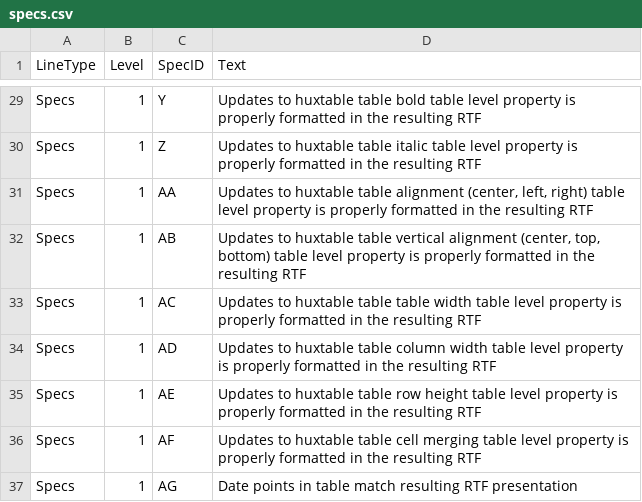
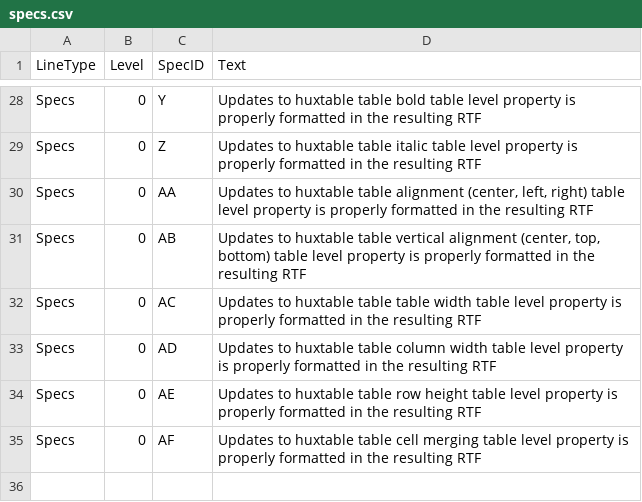
Before and after one commit to atorus-research/pharmaRTF, a CSV file: vignettes/specs.csv, drawn as a sheet; only a part is shown, gaps mark what is left out; removed rows and columns are numbered as before the commit, all else as after; the diff covers the shown part only; the diff names each change by its address in the sheet, - before the commit and + after, or states it on an @@ line.

```diff
--- a/vignettes/specs.csv
+++ b/vignettes/specs.csv
-B28:B35 (Level): 1
+B28:B35 (Level): 0
-row 37: Specs | 1 | AG | Date points in table match resulting RTF presentation
```
Also changed, not shown: 1 removed row and 25 edited cells elsewhere in this file, vignettes/test_cases.csv, 2 other files.
